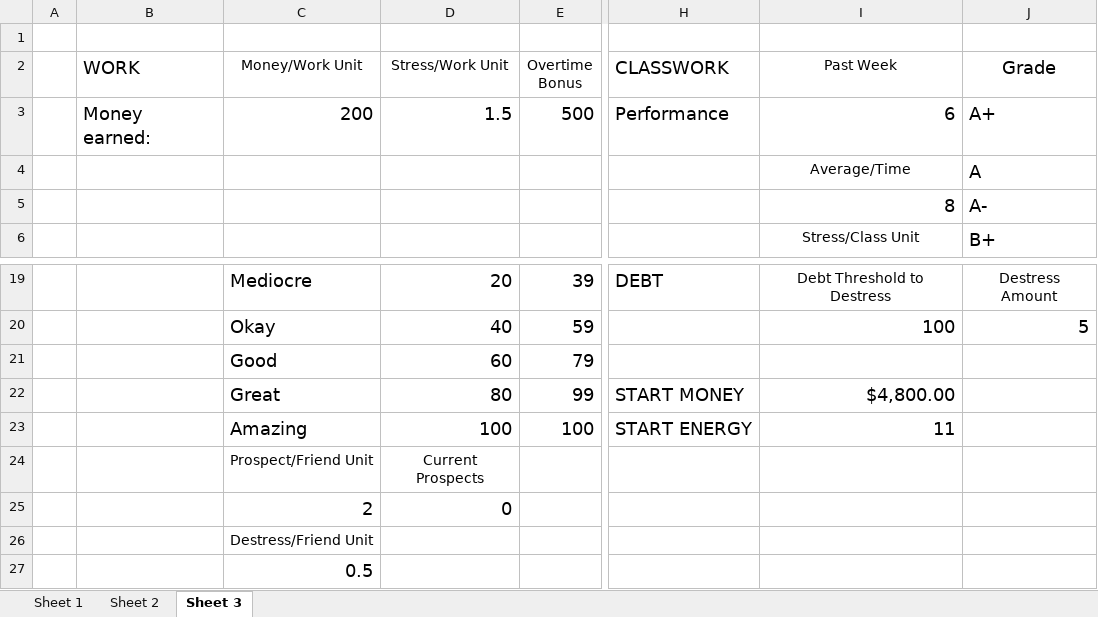
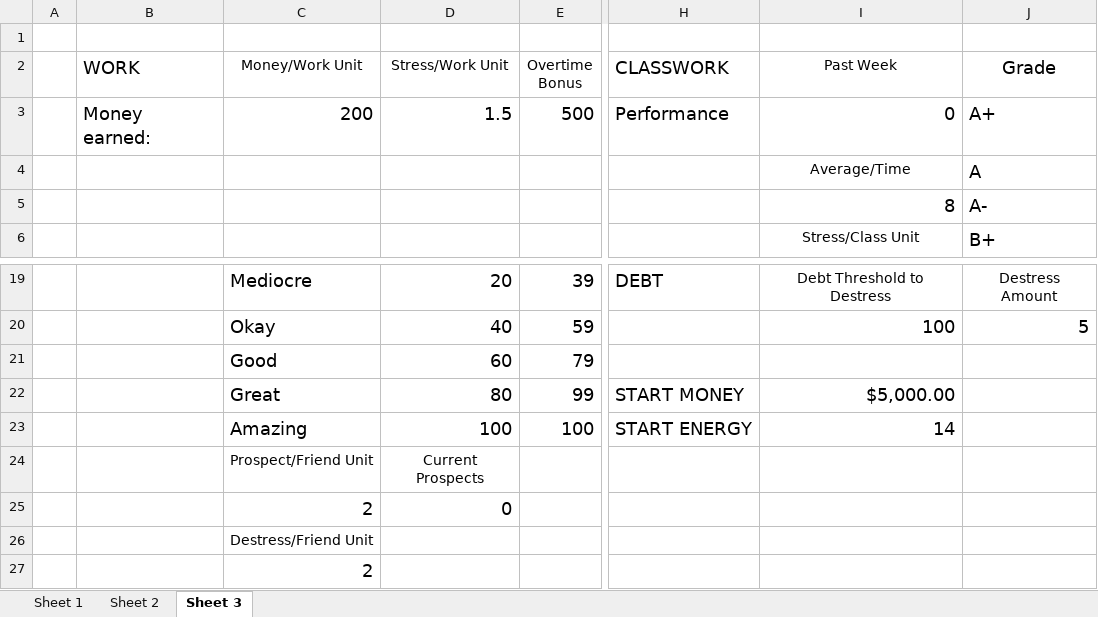
Before and after one commit to mayukhdifferent/GPMStudentSim, an Excel workbook: MockUp.xlsm, sheet Sheet 3, drawn as a sheet; only a part is shown, gaps mark what is left out; values as stored, in another font and other column widths than the file's, no borders; the diff names each change by its address in the sheet, - before the commit and + after, or states it on an @@ line.

```diff
--- a/MockUp.xlsm (sheet Sheet 3)
+++ b/MockUp.xlsm (sheet Sheet 3)
-I3 (Past Week): 6
+I3 (Past Week): 0
-I22 (Past Week): $4,800.00
+I22 (Past Week): $5,000.00
-I23 (Past Week): 11
+I23 (Past Week): 14
-C27 (Money/Work Unit): 0.5
+C27 (Money/Work Unit): 2
```
Also changed, not shown: sheet Sheet 2.
